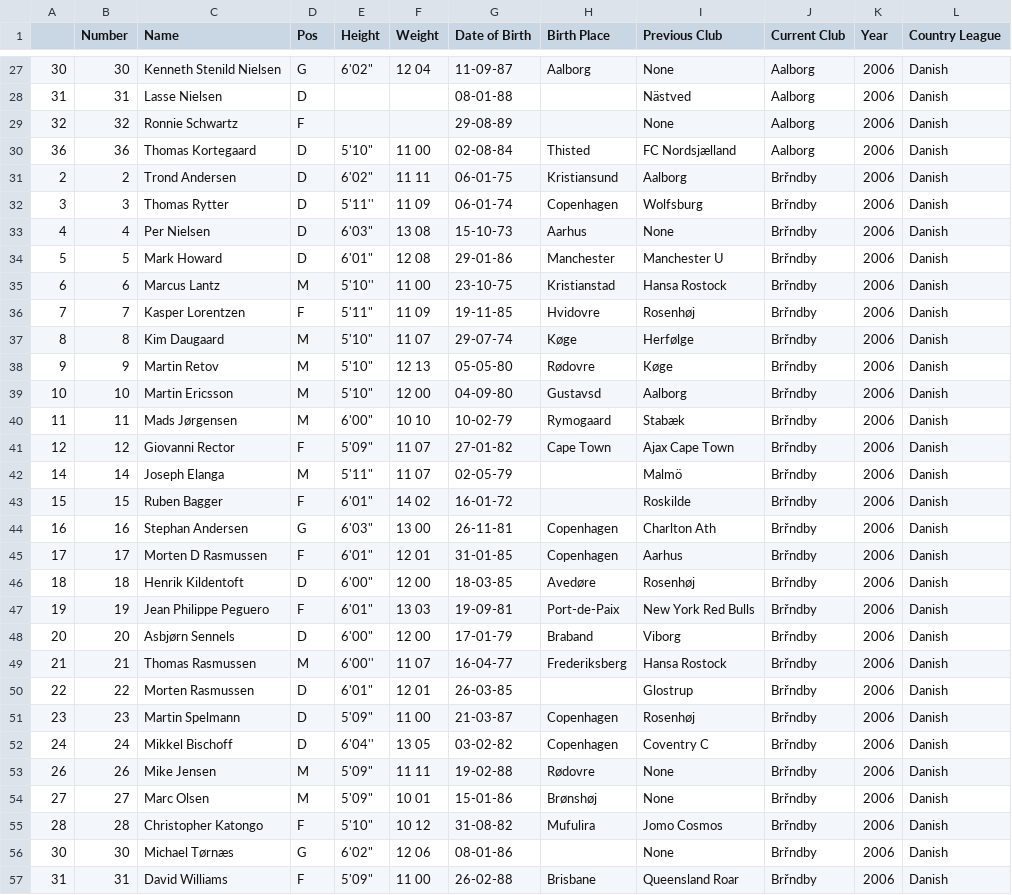
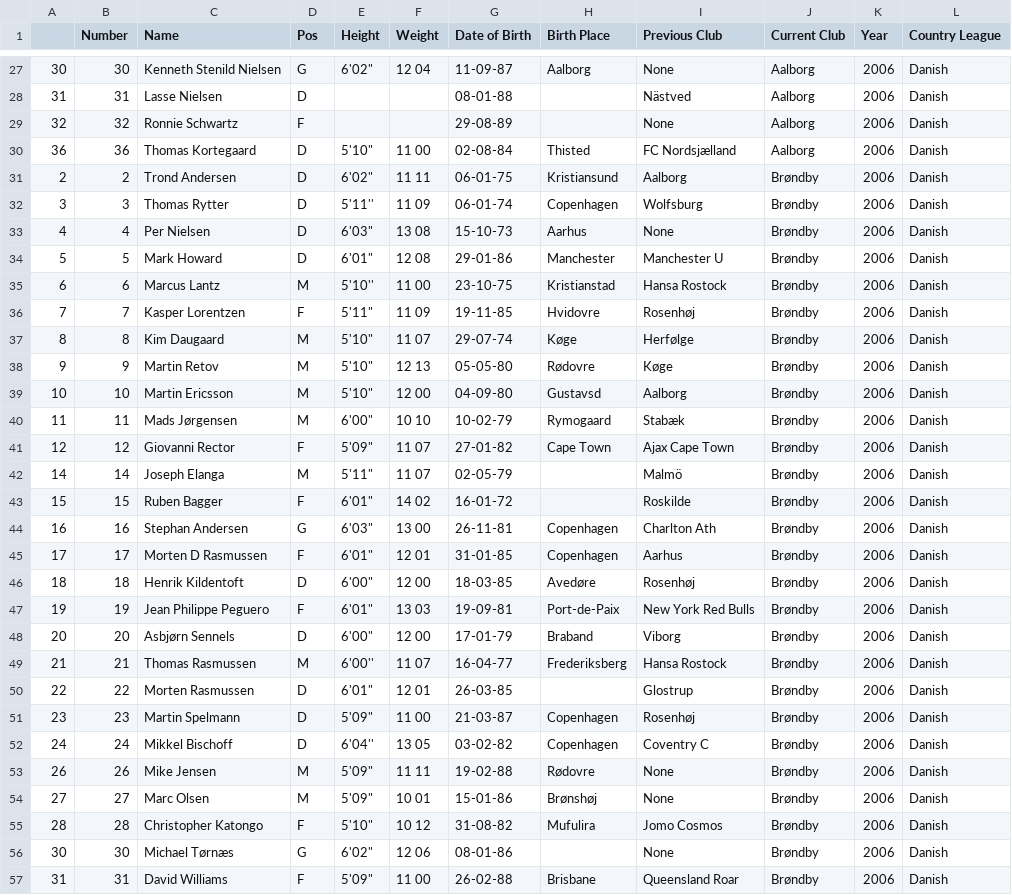
Before and after one commit to jeremydroberts/Soccer-Transfers, a CSV file: csv/denmark/denmark_0607.csv, drawn as a sheet; only a part is shown, gaps mark what is left out; the diff covers the shown part only.

Commit message:
cleaned data

```diff
--- a/csv/denmark/denmark_0607.csv
+++ b/csv/denmark/denmark_0607.csv
@@ -30,28 +30,28 @@
 36,36,Thomas Kortegaard,D,"5'10""",11 00,02-08-84,Thisted,FC Nordsjælland,Aalborg,2006,Danish
-2,2,Trond Andersen,D,"6'02""",11 11,06-01-75,Kristiansund,Aalborg,Brřndby,2006,Danish
-3,3,Thomas Rytter,D,5'11'',11  09,06-01-74,Copenhagen,Wolfsburg,Brřndby,2006,Danish
-4,4,Per Nielsen,D,"6'03""",13 08,15-10-73,Aarhus,None,Brřndby,2006,Danish
-5,5,Mark  Howard,D,"6'01""",12  08,29-01-86,Manchester,Manchester  U,Brřndby,2006,Danish
-6,6,Marcus Lantz,M,5'10'',11  00,23-10-75,Kristianstad,Hansa Rostock,Brřndby,2006,Danish
-7,7,Kasper Lorentzen,F,"5'11""",11 09,19-11-85,Hvidovre,Rosenhøj,Brřndby,2006,Danish
-8,8,Kim Daugaard,M,"5'10""",11 07,29-07-74,Køge,Herfølge,Brřndby,2006,Danish
-9,9,Martin Retov,M,"5'10""",12 13,05-05-80,Rødovre,Køge,Brřndby,2006,Danish
-10,10,Martin Ericsson,M,"5'10""",12 00,04-09-80,Gustavsd,Aalborg,Brřndby,2006,Danish
-11,11,Mads  Jørgensen,M,"6'00""",10  10,10-02-79,Rymogaard,Stabæk,Brřndby,2006,Danish
-12,12,Giovanni Rector,F,"5'09""",11  07,27-01-82,Cape Town,Ajax  Cape Town,Brřndby,2006,Danish
-14,14,Joseph Elanga,M,"5'11""",11 07,02-05-79,,Malmö,Brřndby,2006,Danish
-15,15,Ruben Bagger,F,"6'01""",14 02,16-01-72,,Roskilde,Brřndby,2006,Danish
-16,16,Stephan  Andersen,G,"6'03""",13  00,26-11-81,Copenhagen,Charlton Ath,Brřndby,2006,Danish
-17,17,Morten  D Rasmussen,F,"6'01""",12 01,31-01-85,Copenhagen,Aarhus,Brřndby,2006,Danish
-18,18,Henrik Kildentoft,D,"6'00""",12 00,18-03-85,Avedøre,Rosenhøj,Brřndby,2006,Danish
-19,19,Jean  Philippe Peguero,F,"6'01""",13  03,19-09-81,Port-de-Paix,New York  Red Bulls,Brřndby,2006,Danish
-20,20,Asbjørn Sennels,D,"6'00""",12 00,17-01-79,Braband,Viborg,Brřndby,2006,Danish
-21,21,Thomas  Rasmussen,M,6'00'',11  07,16-04-77,Frederiksberg,Hansa Rostock,Brřndby,2006,Danish
-22,22,Morten  Rasmussen,D,"6'01""",12  01,26-03-85,,Glostrup,Brřndby,2006,Danish
-23,23,Martin  Spelmann,D,"5'09""",11  00,21-03-87,Copenhagen,Rosenhøj,Brřndby,2006,Danish
-24,24,Mikkel Bischoff,D,6'04'',13  05,03-02-82,Copenhagen,Coventry C,Brřndby,2006,Danish
-26,26,Mike Jensen,M,"5'09""",11  11,19-02-88,Rødovre,None,Brřndby,2006,Danish
-27,27,Marc Olsen,M,"5'09""",10 01,15-01-86,Brønshøj,None,Brřndby,2006,Danish
-28,28,Christopher Katongo,F,"5'10""",10 12,31-08-82,Mufulira,Jomo Cosmos,Brřndby,2006,Danish
-30,30,Michael  Tørnæs,G,"6'02""",12  06,08-01-86,,None,Brřndby,2006,Danish
-31,31,David  Williams,F,"5'09""",11  00,26-02-88,Brisbane,Queensland  Roar,Brřndby,2006,Danish
+2,2,Trond Andersen,D,"6'02""",11 11,06-01-75,Kristiansund,Aalborg,Brøndby,2006,Danish
+3,3,Thomas Rytter,D,5'11'',11  09,06-01-74,Copenhagen,Wolfsburg,Brøndby,2006,Danish
+4,4,Per Nielsen,D,"6'03""",13 08,15-10-73,Aarhus,None,Brøndby,2006,Danish
+5,5,Mark  Howard,D,"6'01""",12  08,29-01-86,Manchester,Manchester  U,Brøndby,2006,Danish
+6,6,Marcus Lantz,M,5'10'',11  00,23-10-75,Kristianstad,Hansa Rostock,Brøndby,2006,Danish
+7,7,Kasper Lorentzen,F,"5'11""",11 09,19-11-85,Hvidovre,Rosenhøj,Brøndby,2006,Danish
+8,8,Kim Daugaard,M,"5'10""",11 07,29-07-74,Køge,Herfølge,Brøndby,2006,Danish
+9,9,Martin Retov,M,"5'10""",12 13,05-05-80,Rødovre,Køge,Brøndby,2006,Danish
+10,10,Martin Ericsson,M,"5'10""",12 00,04-09-80,Gustavsd,Aalborg,Brøndby,2006,Danish
+11,11,Mads  Jørgensen,M,"6'00""",10  10,10-02-79,Rymogaard,Stabæk,Brøndby,2006,Danish
+12,12,Giovanni Rector,F,"5'09""",11  07,27-01-82,Cape Town,Ajax  Cape Town,Brøndby,2006,Danish
+14,14,Joseph Elanga,M,"5'11""",11 07,02-05-79,,Malmö,Brøndby,2006,Danish
+15,15,Ruben Bagger,F,"6'01""",14 02,16-01-72,,Roskilde,Brøndby,2006,Danish
+16,16,Stephan  Andersen,G,"6'03""",13  00,26-11-81,Copenhagen,Charlton Ath,Brøndby,2006,Danish
+17,17,Morten  D Rasmussen,F,"6'01""",12 01,31-01-85,Copenhagen,Aarhus,Brøndby,2006,Danish
+18,18,Henrik Kildentoft,D,"6'00""",12 00,18-03-85,Avedøre,Rosenhøj,Brøndby,2006,Danish
+19,19,Jean  Philippe Peguero,F,"6'01""",13  03,19-09-81,Port-de-Paix,New York  Red Bulls,Brøndby,2006,Danish
+20,20,Asbjørn Sennels,D,"6'00""",12 00,17-01-79,Braband,Viborg,Brøndby,2006,Danish
+21,21,Thomas  Rasmussen,M,6'00'',11  07,16-04-77,Frederiksberg,Hansa Rostock,Brøndby,2006,Danish
+22,22,Morten  Rasmussen,D,"6'01""",12  01,26-03-85,,Glostrup,Brøndby,2006,Danish
+23,23,Martin  Spelmann,D,"5'09""",11  00,21-03-87,Copenhagen,Rosenhøj,Brøndby,2006,Danish
+24,24,Mikkel Bischoff,D,6'04'',13  05,03-02-82,Copenhagen,Coventry C,Brøndby,2006,Danish
+26,26,Mike Jensen,M,"5'09""",11  11,19-02-88,Rødovre,None,Brøndby,2006,Danish
+27,27,Marc Olsen,M,"5'09""",10 01,15-01-86,Brønshøj,None,Brøndby,2006,Danish
+28,28,Christopher Katongo,F,"5'10""",10 12,31-08-82,Mufulira,Jomo Cosmos,Brøndby,2006,Danish
+30,30,Michael  Tørnæs,G,"6'02""",12  06,08-01-86,,None,Brøndby,2006,Danish
+31,31,David  Williams,F,"5'09""",11  00,26-02-88,Brisbane,Queensland  Roar,Brøndby,2006,Danish
```
Also changed, not shown: 51 edited cells elsewhere in this file.
